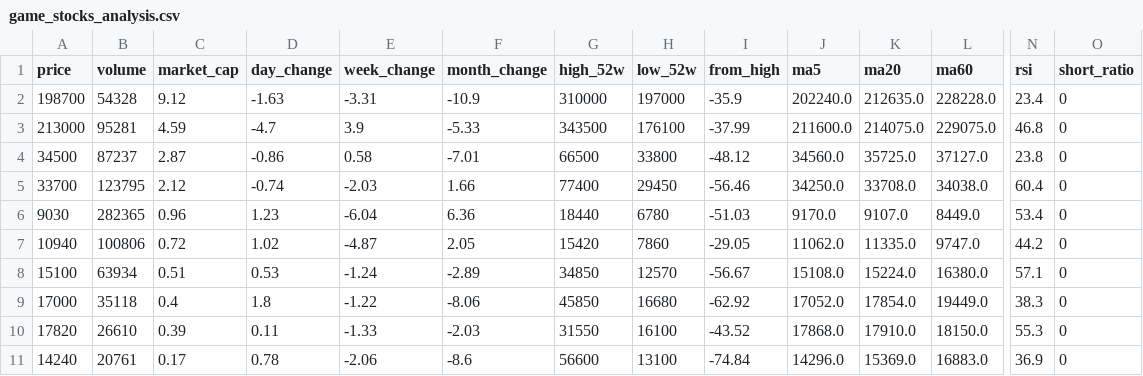
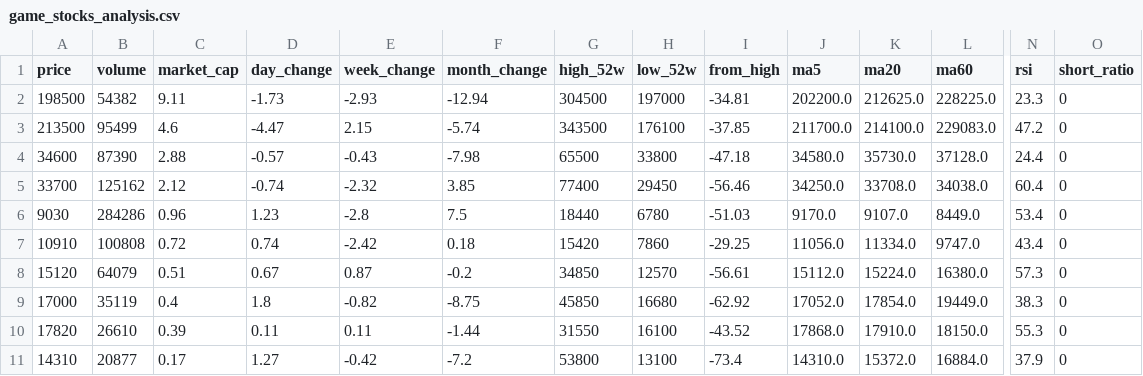
Before and after one commit to gonmau/PreOrderBlackDesert, a CSV file: game_stocks_analysis.csv, drawn as a sheet; only a part is shown, gaps mark what is left out; removed rows and columns are numbered as before the commit, all else as after; rows hold the shown columns only; the diff names each change by its address in the sheet, - before the commit and + after, or states it on an @@ line.

```diff
--- a/game_stocks_analysis.csv
+++ b/game_stocks_analysis.csv
-row 2: 198700 | 54328 | 9.12 | -1.63 | -3.31 | -10.9 | 310000 | 197000 | -35.9 | 202240.0 | 212635.0 | 228228.0 | 23.4 | 0
-row 3: 213000 | 95281 | 4.59 | -4.7 | 3.9 | -5.33 | 343500 | 176100 | -37.99 | 211600.0 | 214075.0 | 229075.0 | 46.8 | 0
-row 4: 34500 | 87237 | 2.87 | -0.86 | 0.58 | -7.01 | 66500 | 33800 | -48.12 | 34560.0 | 35725.0 | 37127.0 | 23.8 | 0
+row 2: 198500 | 54382 | 9.11 | -1.73 | -2.93 | -12.94 | 304500 | 197000 | -34.81 | 202200.0 | 212625.0 | 228225.0 | 23.3 | 0
+row 3: 213500 | 95499 | 4.6 | -4.47 | 2.15 | -5.74 | 343500 | 176100 | -37.85 | 211700.0 | 214100.0 | 229083.0 | 47.2 | 0
+row 4: 34600 | 87390 | 2.88 | -0.57 | -0.43 | -7.98 | 65500 | 33800 | -47.18 | 34580.0 | 35730.0 | 37128.0 | 24.4 | 0
-B5 (volume): 123795
+B5 (volume): 125162
-E5 (week_change): -2.03
+E5 (week_change): -2.32
-F5 (month_change): 1.66
+F5 (month_change): 3.85
-B6 (volume): 282365
+B6 (volume): 284286
-E6 (week_change): -6.04
+E6 (week_change): -2.8
-F6 (month_change): 6.36
+F6 (month_change): 7.5
-A7 (price): 10940
+A7 (price): 10910
-B7 (volume): 100806
+B7 (volume): 100808
-D7 (day_change): 1.02
+D7 (day_change): 0.74
-E7 (week_change): -4.87
+E7 (week_change): -2.42
-F7 (month_change): 2.05
+F7 (month_change): 0.18
-I7 (from_high): -29.05
+I7 (from_high): -29.25
-J7 (ma5): 11062.0
+J7 (ma5): 11056.0
-K7 (ma20): 11335.0
+K7 (ma20): 11334.0
-N7 (rsi): 44.2
+N7 (rsi): 43.4
-A8 (price): 15100
+A8 (price): 15120
-B8 (volume): 63934
+B8 (volume): 64079
-D8 (day_change): 0.53
+D8 (day_change): 0.67
-E8 (week_change): -1.24
+E8 (week_change): 0.87
-F8 (month_change): -2.89
+F8 (month_change): -0.2
-I8 (from_high): -56.67
+I8 (from_high): -56.61
-J8 (ma5): 15108.0
+J8 (ma5): 15112.0
-N8 (rsi): 57.1
+N8 (rsi): 57.3
-B9 (volume): 35118
+B9 (volume): 35119
-E9 (week_change): -1.22
+E9 (week_change): -0.82
-F9 (month_change): -8.06
+F9 (month_change): -8.75
-E10 (week_change): -1.33
+E10 (week_change): 0.11
-F10 (month_change): -2.03
+F10 (month_change): -1.44
-row 11: 14240 | 20761 | 0.17 | 0.78 | -2.06 | -8.6 | 56600 | 13100 | -74.84 | 14296.0 | 15369.0 | 16883.0 | 36.9 | 0
+row 11: 14310 | 20877 | 0.17 | 1.27 | -0.42 | -7.2 | 53800 | 13100 | -73.4 | 14310.0 | 15372.0 | 16884.0 | 37.9 | 0
```
Also changed, not shown: 1 other file.
